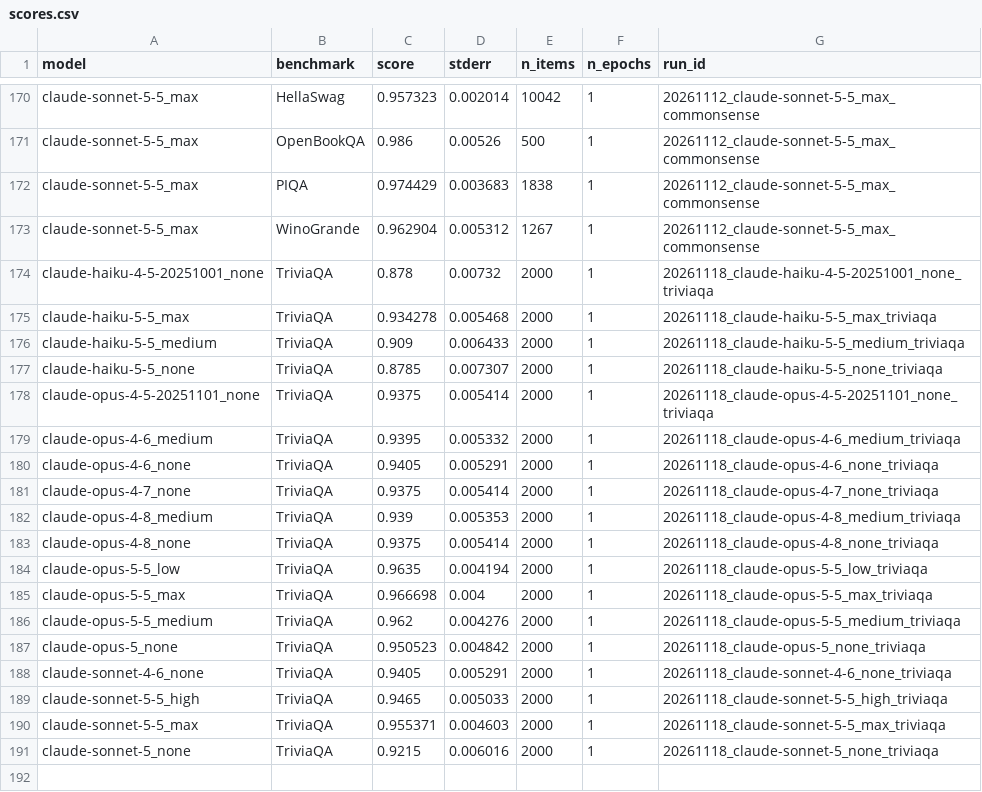
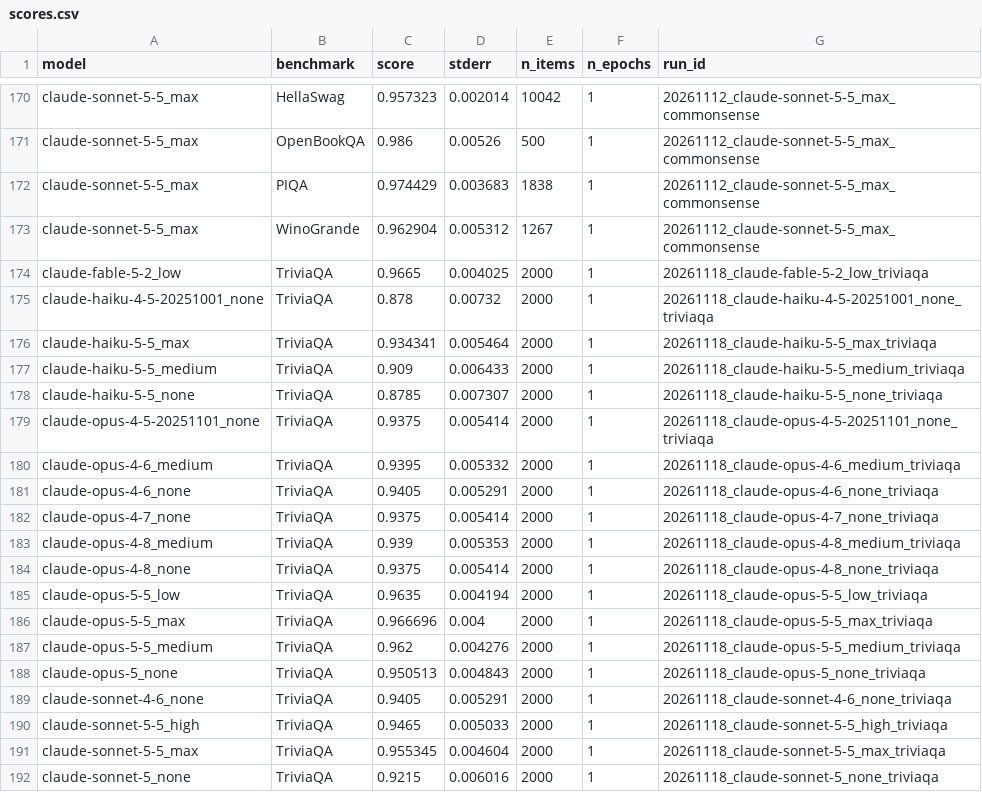
Before and after one commit to General-Purpose-AI-Policy-Lab/benchmark-data-pipeline, a CSV file: 0_input/feed/gpai_runs/scores.csv, drawn as a sheet; only a part is shown, gaps mark what is left out.

```diff
--- a/0_input/feed/gpai_runs/scores.csv
+++ b/0_input/feed/gpai_runs/scores.csv
@@ -173,4 +173,5 @@ claude-sonnet-5-5_max,PIQA,0.974429,0.003683,1838,1,20261112_claude-sonnet-5-5_m
 claude-sonnet-5-5_max,WinoGrande,0.962904,0.005312,1267,1,20261112_claude-sonnet-5-5_max_commonsense
+claude-fable-5-2_low,TriviaQA,0.9665,0.004025,2000,1,20261118_claude-fable-5-2_low_triviaqa
 claude-haiku-4-5-20251001_none,TriviaQA,0.878,0.00732,2000,1,20261118_claude-haiku-4-5-20251001_none_triviaqa
-claude-haiku-5-5_max,TriviaQA,0.934278,0.005468,2000,1,20261118_claude-haiku-5-5_max_triviaqa
+claude-haiku-5-5_max,TriviaQA,0.934341,0.005464,2000,1,20261118_claude-haiku-5-5_max_triviaqa
 claude-haiku-5-5_medium,TriviaQA,0.909,0.006433,2000,1,20261118_claude-haiku-5-5_medium_triviaqa
@@ -184,8 +185,8 @@ claude-opus-4-8_none,TriviaQA,0.9375,0.005414,2000,1,20261118_claude-opus-4-8_no
 claude-opus-5-5_low,TriviaQA,0.9635,0.004194,2000,1,20261118_claude-opus-5-5_low_triviaqa
-claude-opus-5-5_max,TriviaQA,0.966698,0.004,2000,1,20261118_claude-opus-5-5_max_triviaqa
+claude-opus-5-5_max,TriviaQA,0.966696,0.004,2000,1,20261118_claude-opus-5-5_max_triviaqa
 claude-opus-5-5_medium,TriviaQA,0.962,0.004276,2000,1,20261118_claude-opus-5-5_medium_triviaqa
-claude-opus-5_none,TriviaQA,0.950523,0.004842,2000,1,20261118_claude-opus-5_none_triviaqa
+claude-opus-5_none,TriviaQA,0.950513,0.004843,2000,1,20261118_claude-opus-5_none_triviaqa
 claude-sonnet-4-6_none,TriviaQA,0.9405,0.005291,2000,1,20261118_claude-sonnet-4-6_none_triviaqa
 claude-sonnet-5-5_high,TriviaQA,0.9465,0.005033,2000,1,20261118_claude-sonnet-5-5_high_triviaqa
-claude-sonnet-5-5_max,TriviaQA,0.955371,0.004603,2000,1,20261118_claude-sonnet-5-5_max_triviaqa
+claude-sonnet-5-5_max,TriviaQA,0.955345,0.004604,2000,1,20261118_claude-sonnet-5-5_max_triviaqa
 claude-sonnet-5_none,TriviaQA,0.9215,0.006016,2000,1,20261118_claude-sonnet-5_none_triviaqa
```
Also changed, not shown: 0_input/feed/gpai_runs/runs/20261118_claude-haiku-5-5_max_triviaqa/samples.csv, 0_input/feed/gpai_runs/runs/20261118_claude-opus-5-5_max_triviaqa/samples.csv, 15 other files.
